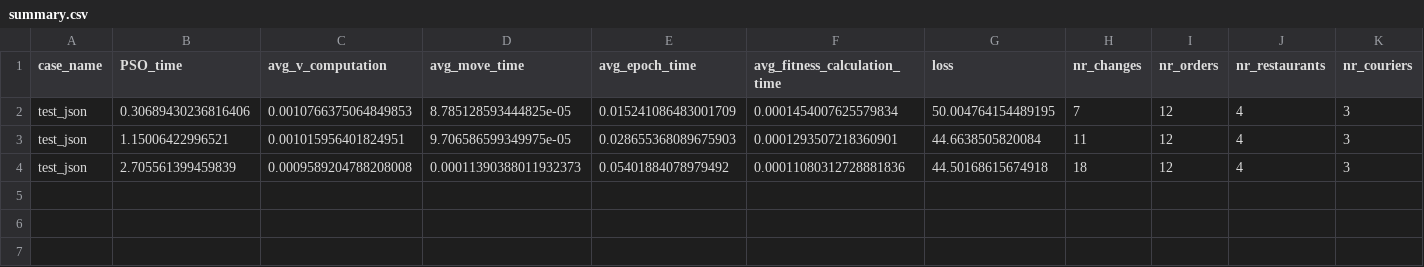
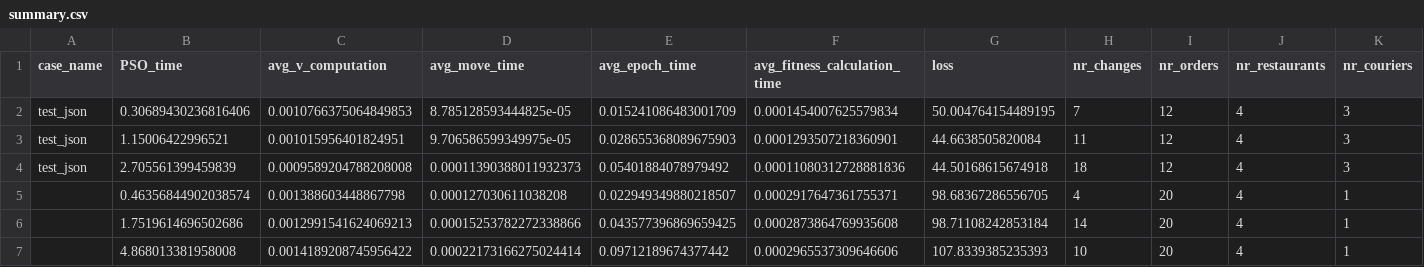
Before and after one commit to smakethunter/PSO_food_delivery, a CSV file: summary.csv, drawn as a sheet; only a part is shown; rows hold the shown columns only; the diff names each change by its address in the sheet, - before the commit and + after, or states it on an @@ line.

Commit message:
poprawa summary

```diff
--- a/summary.csv
+++ b/summary.csv
+row 5:  | 0.46356844902038574 | 0.001388603448867798 | 0.000127030611038208 | 0.022949349880218507 | 0.0002917647361755371 | 98.68367286556705 | 4 | 20 | 4 | 1
+row 6:  | 1.7519614696502686 | 0.0012991541624069213 | 0.00015253782272338866 | 0.043577396869659425 | 0.0002873864769935608 | 98.71108242853184 | 14 | 20 | 4 | 1
+row 7:  | 4.868013381958008 | 0.0014189208745956422 | 0.00022173166275024414 | 0.09712189674377442 | 0.0002965537309646606 | 107.8339385235393 | 10 | 20 | 4 | 1
```
Also changed, not shown: 6 other files.
